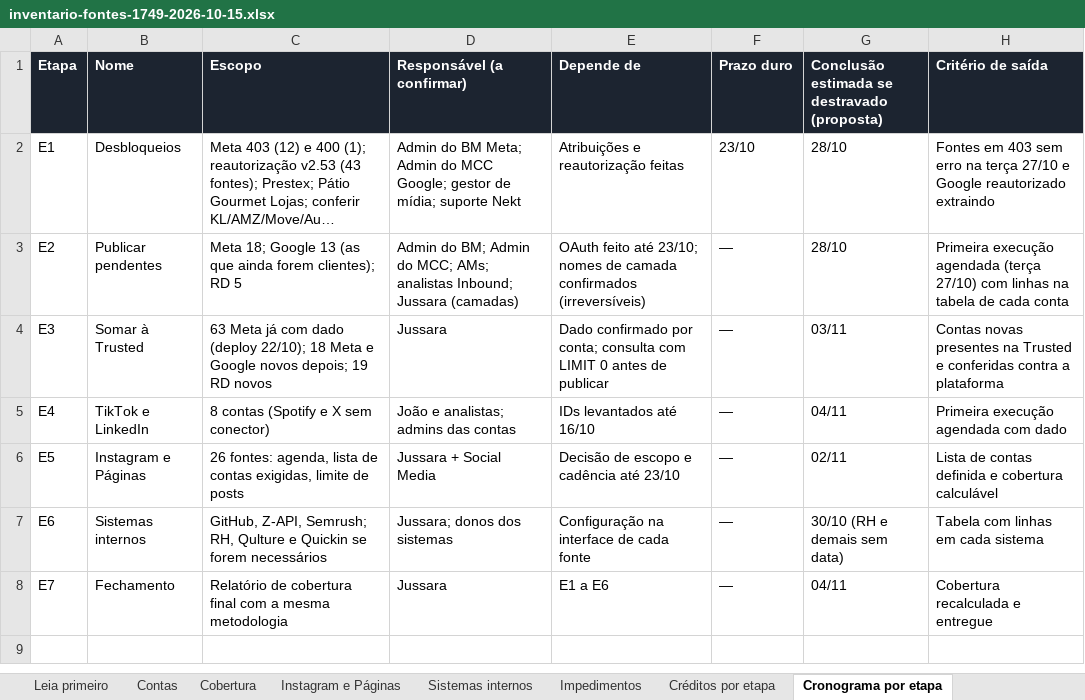
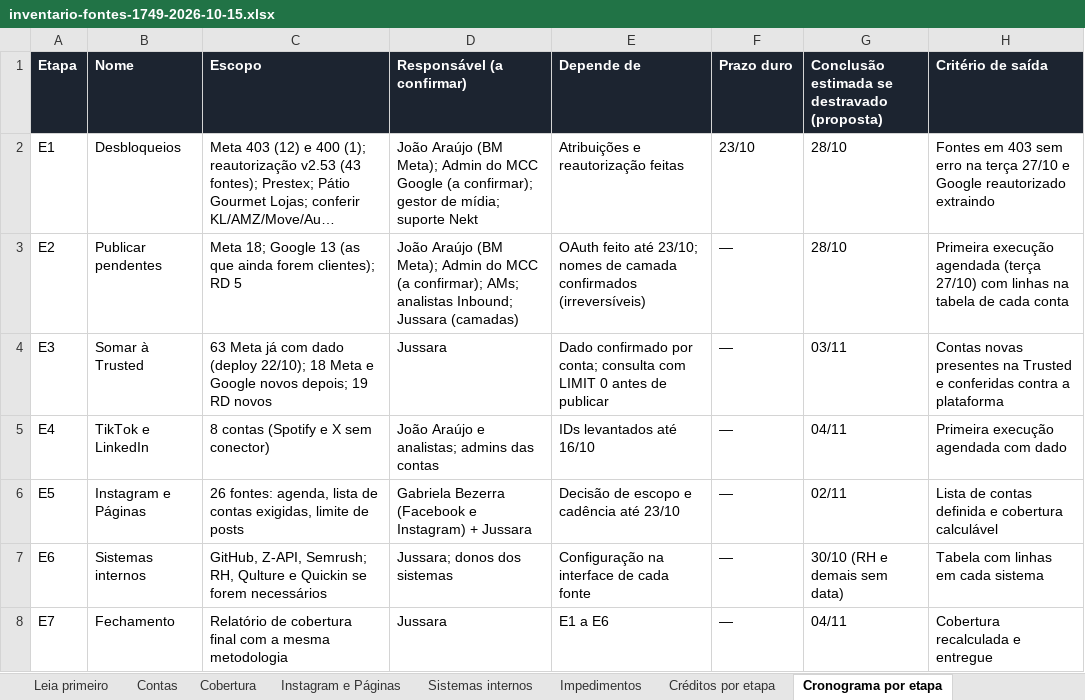
Before and after one commit to jussaracavalcante-sketch/Agentes_Claude_mcp, an Excel workbook: docs/nekt/inventario-fontes-1749-2026-10-15.xlsx, sheet Cronograma por etapa, drawn as a sheet; only a part is shown; the shorter side is filled out with more unchanged rows; long unchanged cells end in …; values as stored, in another font and other column widths than the file's, no borders; the diff names each change by its address in the sheet, - before the commit and + after, or states it on an @@ line.

```diff
--- a/docs/nekt/inventario-fontes-1749-2026-10-15.xlsx (sheet Cronograma por etapa)
+++ b/docs/nekt/inventario-fontes-1749-2026-10-15.xlsx (sheet Cronograma por etapa)
-D2 (Responsável (a confirmar)): Admin do BM Meta; Admin do MCC Google; gestor de…
+D2 (Responsável (a confirmar)): João Araújo (BM Meta); Admin do MCC Google (a confirmar); gestor de…
-D3 (Responsável (a confirmar)): Admin do BM; Admin do MCC; AMs; analistas…
+D3 (Responsável (a confirmar)): João Araújo (BM Meta); Admin do MCC (a confirmar); AMs; analistas…
-D5 (Responsável (a confirmar)): João e analistas; admins das contas
+D5 (Responsável (a confirmar)): João Araújo e analistas; admins das contas
-D6 (Responsável (a confirmar)): Jussara + Social Media
+D6 (Responsável (a confirmar)): Gabriela Bezerra (Facebook e Instagram) + Jussara
```
Also changed, not shown: sheet Impedimentos, sheet Evidências, sheet Leia primeiro, sheet Perguntas e respostas, 4 other files.
